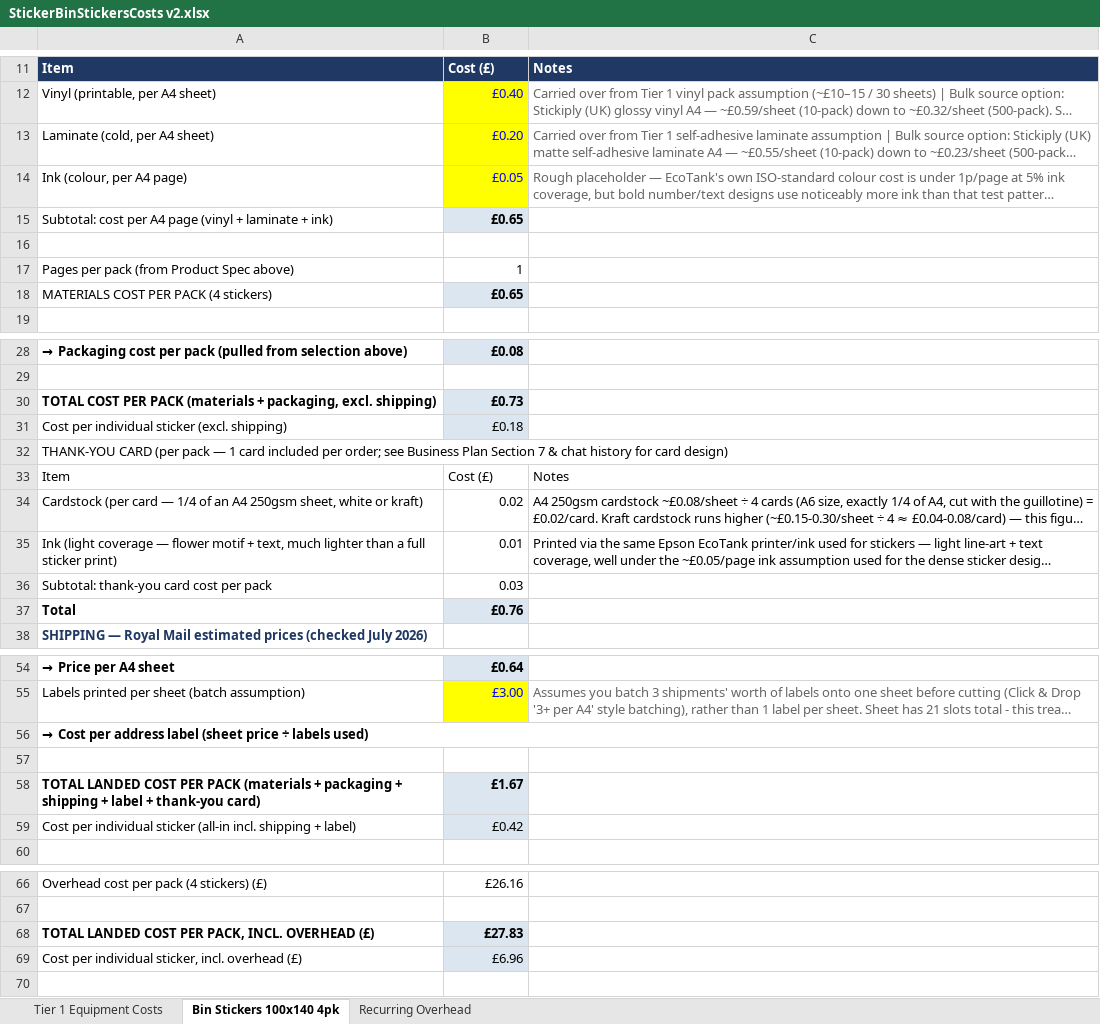
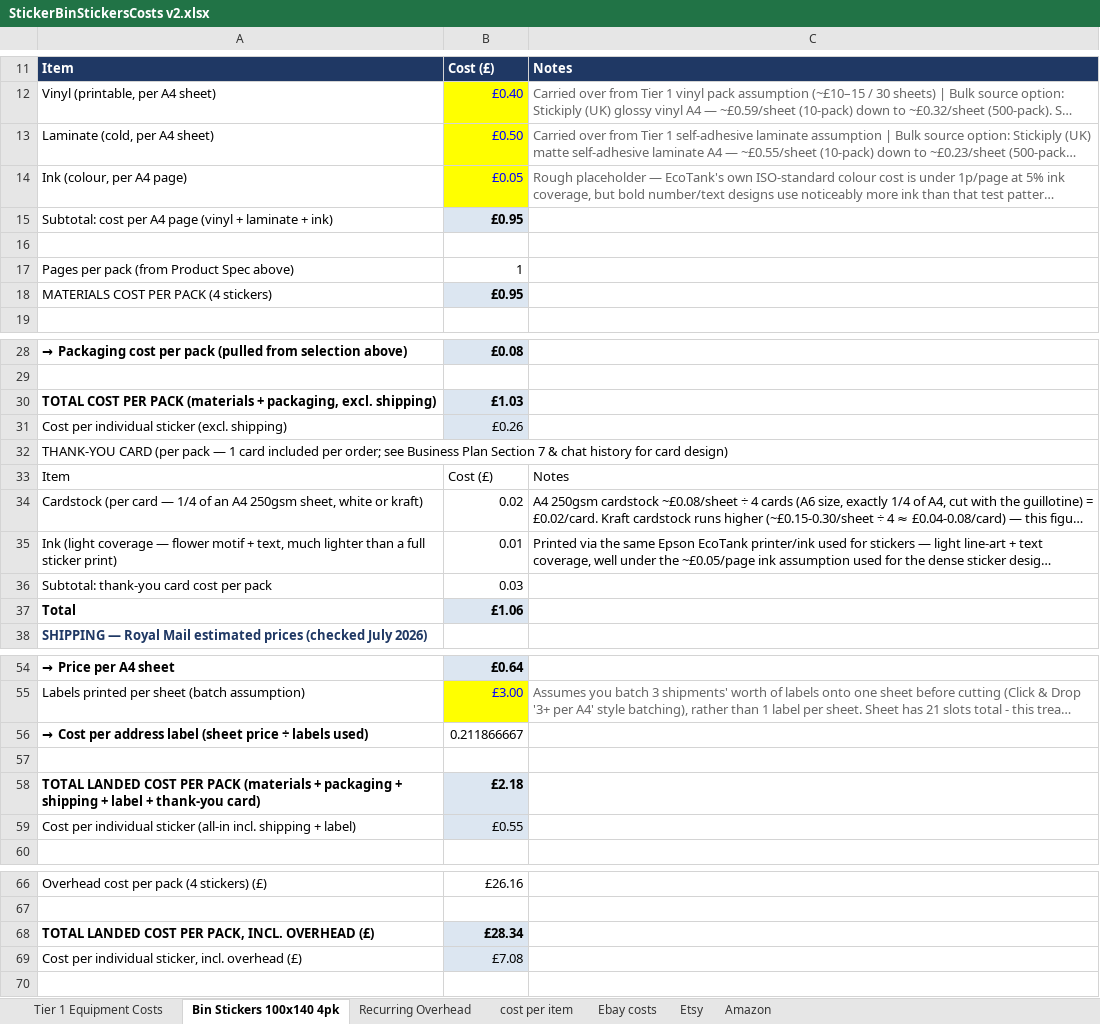
Before and after one commit to lstroh/orderMachine, an Excel workbook: stikerts/StickerBinStickersCosts v2.xlsx, sheet Bin Stickers 100x140 4pk, drawn as a sheet; only a part is shown, gaps mark what is left out; long unchanged cells end in …; values as stored, in another font and other column widths than the file's, no borders; the diff names each change by its address in the sheet, - before the commit and + after, or states it on an @@ line.

```diff
--- a/stikerts/StickerBinStickersCosts v2.xlsx (sheet Bin Stickers 100x140 4pk)
+++ b/stikerts/StickerBinStickersCosts v2.xlsx (sheet Bin Stickers 100x140 4pk)
+sheet tab: cost per item
+sheet tab: Ebay costs
+sheet tab: Etsy
+sheet tab: Amazon
-B13: £0.20
+B13: £0.50
-B15: £0.65
+B15: £0.95
-B18: £0.65
+B18: £0.95
-B30: £0.73
+B30: £1.03
-B31: £0.18
+B31: £0.26
-B37: £0.76
+B37: £1.06
-A56:C56 merged
-B56: (empty)
+B56: 0.211866667
-B58: £1.67
+B58: £2.18
-B59: £0.42
+B59: £0.55
-B68: £27.83
+B68: £28.34
-B69: £6.96
+B69: £7.08
```
Also changed, not shown: sheet Tier 1 Equipment Costs, stikerts/Testing/Test-Tracking-Sheet.xlsx, 5 other files.
